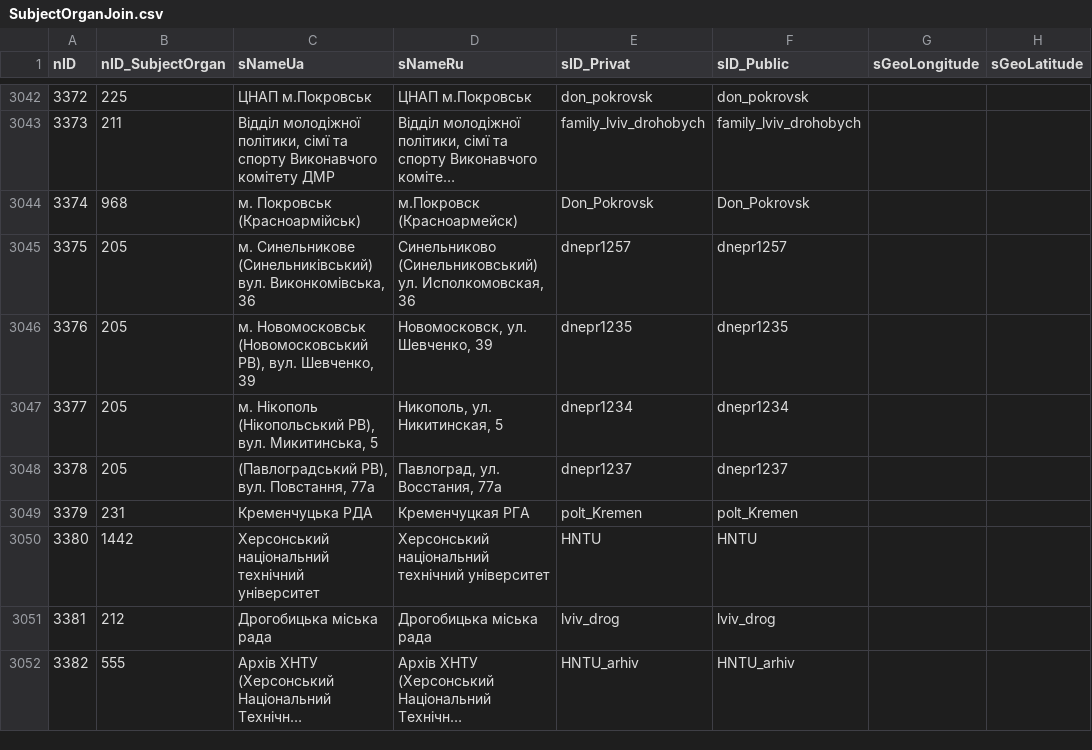
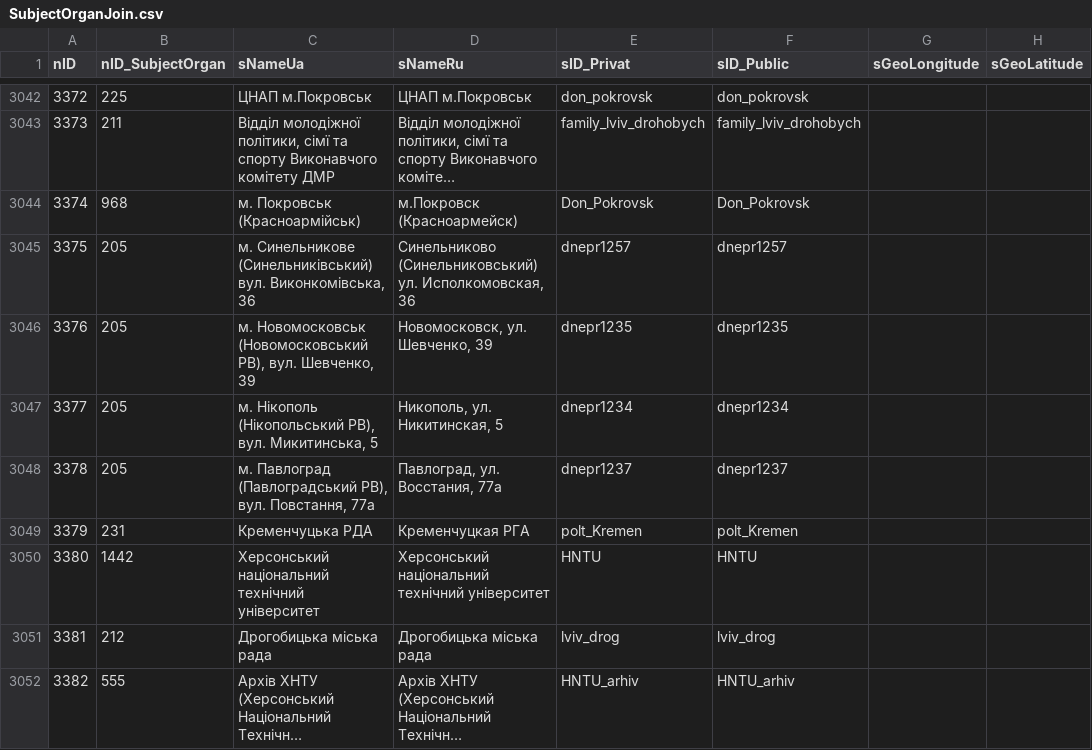
Before and after one commit to iGov-UA/iGov_Data, a CSV file: wf-central/src/main/resources/data/iGov__Test_Delta/SubjectOrganJoin.csv, drawn as a sheet; only a part is shown, gaps mark what is left out; long unchanged cells end in …; the diff names each change by its address in the sheet, - before the commit and + after, or states it on an @@ line.

```diff
--- a/wf-central/src/main/resources/data/iGov__Test_Delta/SubjectOrganJoin.csv
+++ b/wf-central/src/main/resources/data/iGov__Test_Delta/SubjectOrganJoin.csv
-C3048 (sNameUa): (Павлоградський РВ),…
+C3048 (sNameUa): м. Павлоград (Павлоградський РВ),…
```
Also changed, not shown: wf-central/src/main/resources/data/iGov/SubjectOrganJoin.csv.
